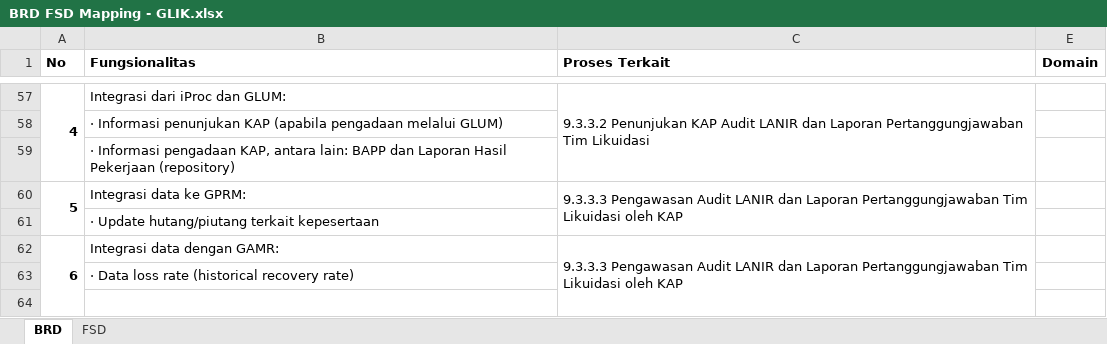
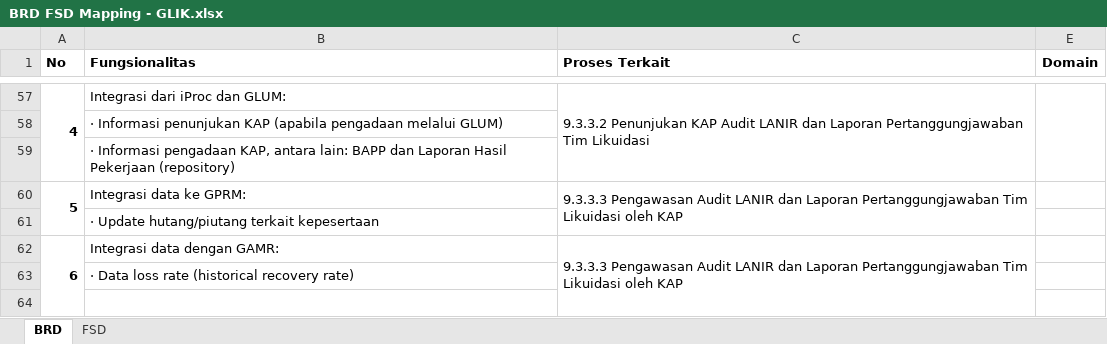
Before and after one commit to reshafahlevi/GLIK-DM, an Excel workbook: BRD FSD Mapping - GLIK.xlsx, sheet BRD, drawn as a sheet; only a part is shown, gaps mark what is left out; values as stored, in another font and other column widths than the file's, no borders; the diff covers the shown part only; the diff names each change by its address in the sheet, - before the commit and + after, or states it on an @@ line.

```diff
--- a/BRD FSD Mapping - GLIK.xlsx (sheet BRD)
+++ b/BRD FSD Mapping - GLIK.xlsx (sheet BRD)
+E57:E59 merged
```
Also changed, not shown: 18 edited cells and merged cells elsewhere in this sheet, 1 other file.
